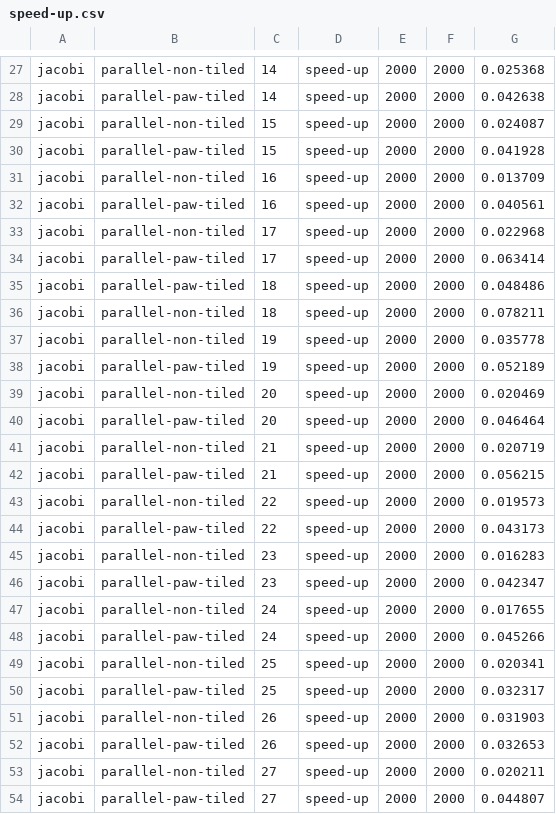
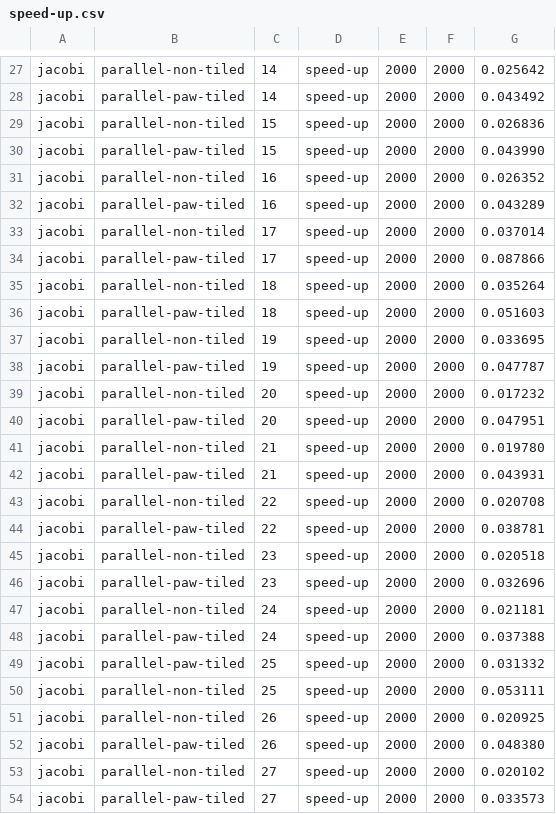
Before and after one commit to mgltorsa/Cetus-Paw-Tiling-Experiments, a CSV file: tiling/experiments/speed-up/speed-up.csv, drawn as a sheet; only a part is shown, gaps mark what is left out; the diff covers the shown part only; the diff names each change by its address in the sheet, - before the commit and + after, or states it on an @@ line.

```diff
--- a/tiling/experiments/speed-up/speed-up.csv
+++ b/tiling/experiments/speed-up/speed-up.csv
-G27: 0.025368
+G27: 0.025642
-G28: 0.042638
+G28: 0.043492
-G29: 0.024087
+G29: 0.026836
-G30: 0.041928
+G30: 0.043990
-G31: 0.013709
+G31: 0.026352
-G32: 0.040561
+G32: 0.043289
-G33: 0.022968
+G33: 0.037014
-G34: 0.063414
+G34: 0.087866
-B35: parallel-paw-tiled
+B35: parallel-non-tiled
-G35: 0.048486
+G35: 0.035264
-B36: parallel-non-tiled
+B36: parallel-paw-tiled
-G36: 0.078211
+G36: 0.051603
-G37: 0.035778
+G37: 0.033695
-G38: 0.052189
+G38: 0.047787
-G39: 0.020469
+G39: 0.017232
-G40: 0.046464
+G40: 0.047951
-G41: 0.020719
+G41: 0.019780
-G42: 0.056215
+G42: 0.043931
-G43: 0.019573
+G43: 0.020708
-G44: 0.043173
+G44: 0.038781
-G45: 0.016283
+G45: 0.020518
-G46: 0.042347
+G46: 0.032696
-G47: 0.017655
+G47: 0.021181
-G48: 0.045266
+G48: 0.037388
-B49: parallel-non-tiled
+B49: parallel-paw-tiled
-G49: 0.020341
+G49: 0.031332
-B50: parallel-paw-tiled
+B50: parallel-non-tiled
-G50: 0.032317
+G50: 0.053111
-G51: 0.031903
+G51: 0.020925
-G52: 0.032653
+G52: 0.048380
-G53: 0.020211
+G53: 0.020102
-G54: 0.044807
+G54: 0.033573
```
Also changed, not shown: 42 edited cells elsewhere in this file.
